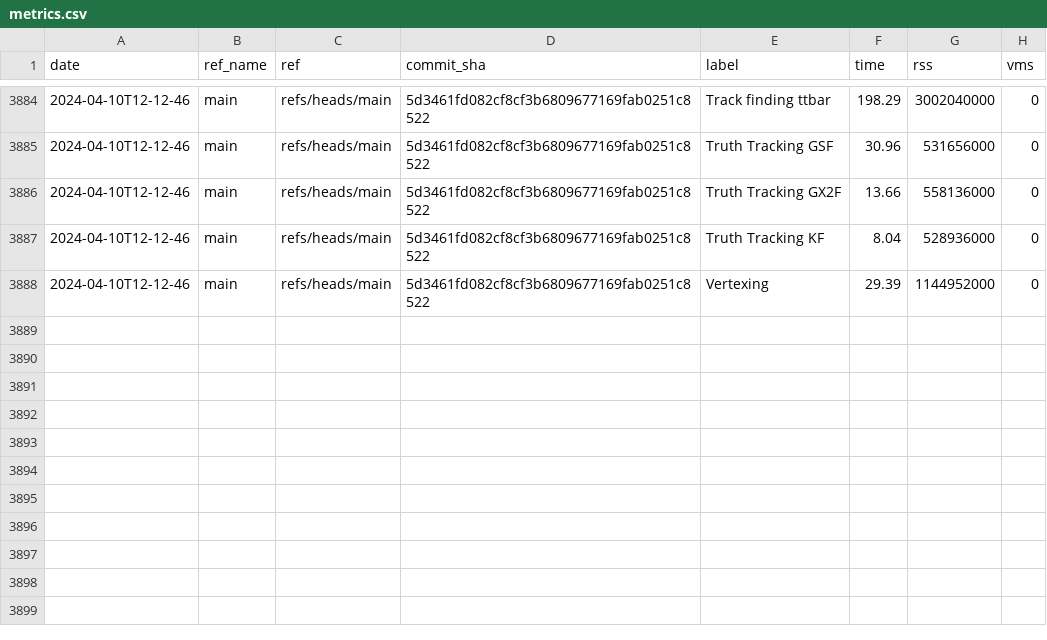
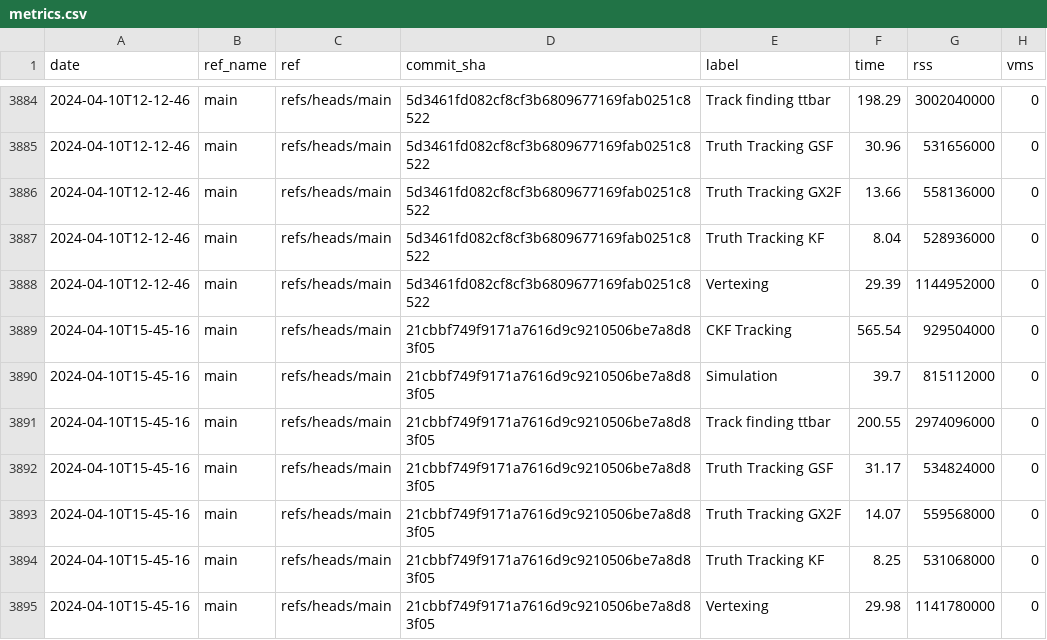
Before and after one commit to acts-project/runtime_metrics, a CSV file: metrics.csv, drawn as a sheet; only a part is shown, gaps mark what is left out; the diff names each change by its address in the sheet, - before the commit and + after, or states it on an @@ line.

```diff
--- a/metrics.csv
+++ b/metrics.csv
+row 3889: 2024-04-10T15-45-16 | main | refs/heads/main | 21cbbf749f9171a7616d9c9210506be7a8d83f05 | CKF Tracking | 565.54 | 929504000 | 0
+row 3890: 2024-04-10T15-45-16 | main | refs/heads/main | 21cbbf749f9171a7616d9c9210506be7a8d83f05 | Simulation | 39.7 | 815112000 | 0
+row 3891: 2024-04-10T15-45-16 | main | refs/heads/main | 21cbbf749f9171a7616d9c9210506be7a8d83f05 | Track finding ttbar | 200.55 | 2974096000 | 0
+row 3892: 2024-04-10T15-45-16 | main | refs/heads/main | 21cbbf749f9171a7616d9c9210506be7a8d83f05 | Truth Tracking GSF | 31.17 | 534824000 | 0
+row 3893: 2024-04-10T15-45-16 | main | refs/heads/main | 21cbbf749f9171a7616d9c9210506be7a8d83f05 | Truth Tracking GX2F | 14.07 | 559568000 | 0
+row 3894: 2024-04-10T15-45-16 | main | refs/heads/main | 21cbbf749f9171a7616d9c9210506be7a8d83f05 | Truth Tracking KF | 8.25 | 531068000 | 0
+row 3895: 2024-04-10T15-45-16 | main | refs/heads/main | 21cbbf749f9171a7616d9c9210506be7a8d83f05 | Vertexing | 29.98 | 1141780000 | 0
```
